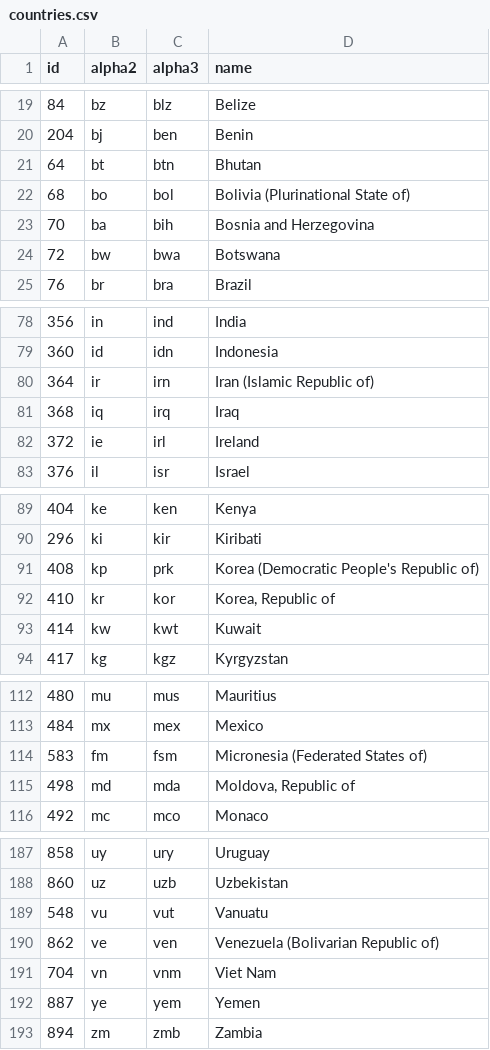
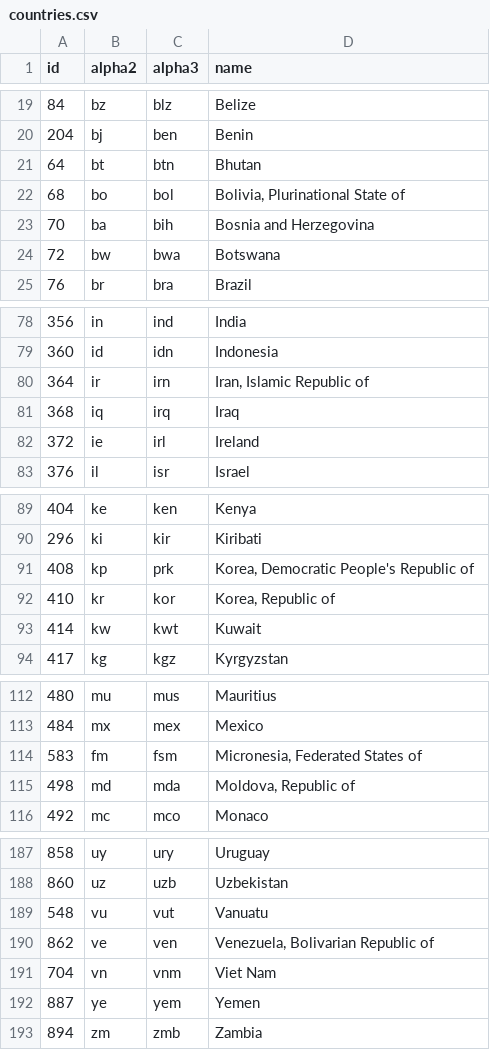
Before and after one commit to stefangabos/world_countries, a CSV file: data/countries/en/countries.csv, drawn as a sheet; only a part is shown, gaps mark what is left out.

```diff
--- a/data/countries/en/countries.csv
+++ b/data/countries/en/countries.csv
@@ -21,3 +21,3 @@ id,alpha2,alpha3,name
 64,bt,btn,Bhutan
-68,bo,bol,"Bolivia (Plurinational State of)"
+68,bo,bol,"Bolivia, Plurinational State of"
 70,ba,bih,"Bosnia and Herzegovina"
@@ -79,3 +79,3 @@ id,alpha2,alpha3,name
 360,id,idn,Indonesia
-364,ir,irn,"Iran (Islamic Republic of)"
+364,ir,irn,"Iran, Islamic Republic of"
 368,iq,irq,Iraq
@@ -90,3 +90,3 @@ id,alpha2,alpha3,name
 296,ki,kir,Kiribati
-408,kp,prk,"Korea (Democratic People's Republic of)"
+408,kp,prk,"Korea, Democratic People's Republic of"
 410,kr,kor,"Korea, Republic of"
@@ -113,3 +113,3 @@ id,alpha2,alpha3,name
 484,mx,mex,Mexico
-583,fm,fsm,"Micronesia (Federated States of)"
+583,fm,fsm,"Micronesia, Federated States of"
 498,md,mda,"Moldova, Republic of"
@@ -189,3 +189,3 @@ id,alpha2,alpha3,name
 548,vu,vut,Vanuatu
-862,ve,ven,"Venezuela (Bolivarian Republic of)"
+862,ve,ven,"Venezuela, Bolivarian Republic of"
 704,vn,vnm,"Viet Nam"
```
Also changed, not shown: data/countries/_combined/countries.csv, data/countries/_combined/world.csv, 52 other files.
